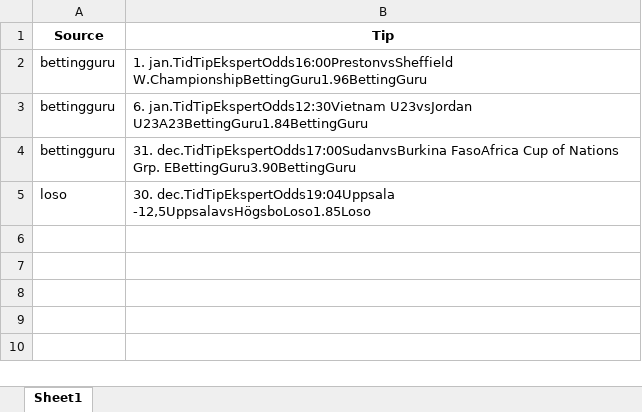
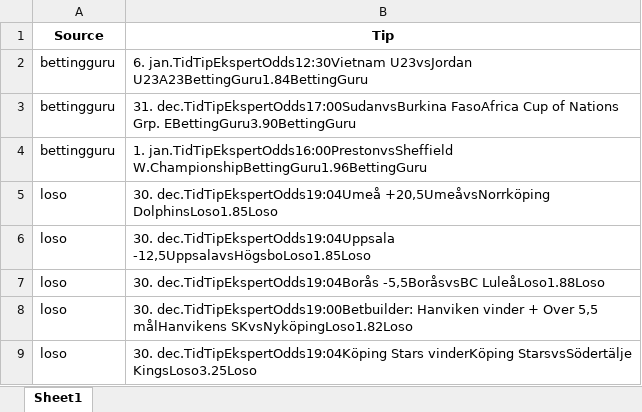
Before and after one commit to mahmad789/alerts, an Excel workbook: betting_tips.xlsx, sheet Sheet1, drawn as a sheet; values as stored, in another font and other column widths than the file's, no borders; the diff names each change by its address in the sheet, - before the commit and + after, or states it on an @@ line.

```diff
--- a/betting_tips.xlsx (sheet Sheet1)
+++ b/betting_tips.xlsx (sheet Sheet1)
@@ row 2 moved to row 4: bettingguru @@
+row 5: loso | 30. dec.TidTipEkspertOdds19:04Umeå +20,5UmeåvsNorrköping DolphinsLoso1.85Loso
+row 7: loso | 30. dec.TidTipEkspertOdds19:04Borås -5,5BoråsvsBC LuleåLoso1.88Loso
+row 8: loso | 30. dec.TidTipEkspertOdds19:00Betbuilder: Hanviken vinder + Over 5,5 målHanvikens SKvsNyköpingLoso1.82Loso
+row 9: loso | 30. dec.TidTipEkspertOdds19:04Köping Stars vinderKöping StarsvsSödertälje KingsLoso3.25Loso
```
